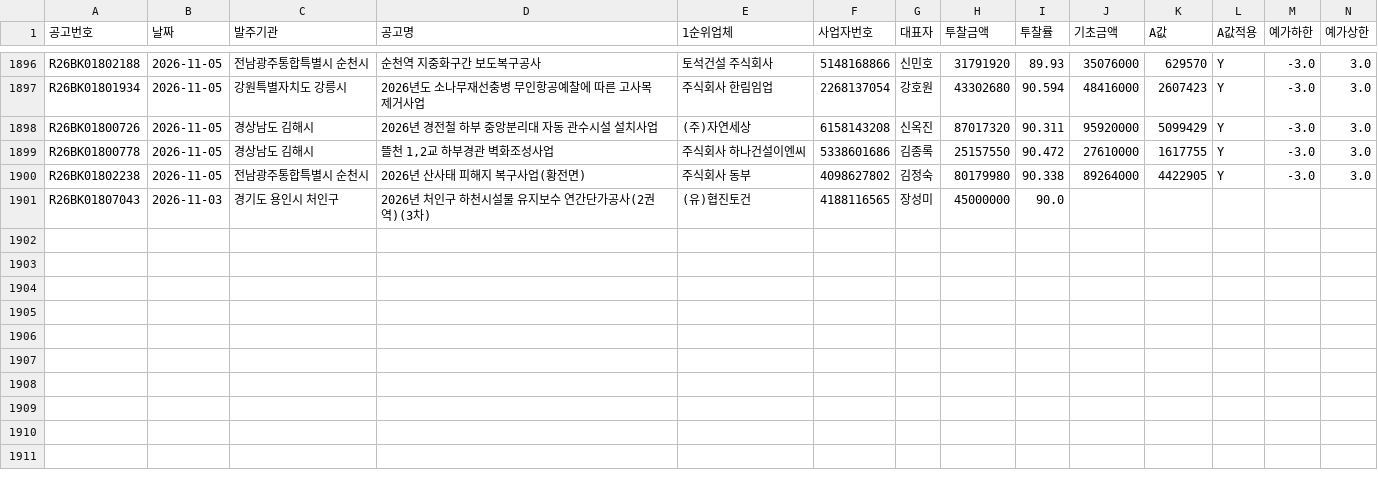
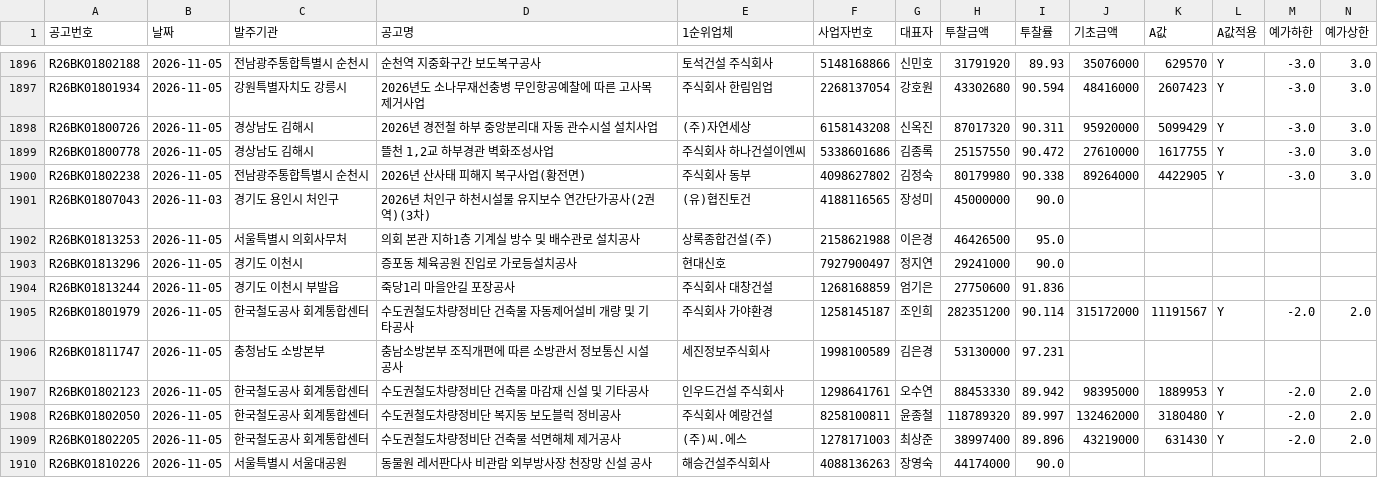
Before and after one commit to kimmyounghwan/K-conmap, a CSV file: data/extra_2026-11.csv, drawn as a sheet; only a part is shown, gaps mark what is left out; rows hold the shown columns only; the diff names each change by its address in the sheet, - before the commit and + after, or states it on an @@ line.

```diff
--- a/data/extra_2026-11.csv
+++ b/data/extra_2026-11.csv
+row 1902: R26BK01813253 | 2026-11-05 | 서울특별시 의회사무처 | 의회 본관 지하1층 기계실 방수 및 배수관로 설치공사 | 상록종합건설(주) | 2158621988 | 이은경 | 46426500 | 95.0
+row 1903: R26BK01813296 | 2026-11-05 | 경기도 이천시 | 증포동 체육공원 진입로 가로등설치공사 | 현대신호 | 7927900497 | 정지연 | 29241000 | 90.0
+row 1904: R26BK01813244 | 2026-11-05 | 경기도 이천시 부발읍 | 죽당1리 마을안길 포장공사 | 주식회사 대창건설 | 1268168859 | 엄기은 | 27750600 | 91.836
+row 1905: R26BK01801979 | 2026-11-05 | 한국철도공사 회계통합센터 | 수도권철도차량정비단 건축물 자동제어설비 개량 및 기타공사 | 주식회사 가야환경 | 1258145187 | 조인희 | 282351200 | 90.114 | 315172000 | 11191567 | Y | -2.0 | 2.0
+row 1906: R26BK01811747 | 2026-11-05 | 충청남도 소방본부 | 충남소방본부 조직개편에 따른 소방관서 정보통신 시설 공사 | 세진정보주식회사 | 1998100589 | 김은경 | 53130000 | 97.231
+row 1907: R26BK01802123 | 2026-11-05 | 한국철도공사 회계통합센터 | 수도권철도차량정비단 건축물 마감재 신설 및 기타공사 | 인우드건설 주식회사 | 1298641761 | 오수연 | 88453330 | 89.942 | 98395000 | 1889953 | Y | -2.0 | 2.0
+row 1908: R26BK01802050 | 2026-11-05 | 한국철도공사 회계통합센터 | 수도권철도차량정비단 복지동 보도블럭 정비공사 | 주식회사 예랑건설 | 8258100811 | 윤종철 | 118789320 | 89.997 | 132462000 | 3180480 | Y | -2.0 | 2.0
+row 1909: R26BK01802205 | 2026-11-05 | 한국철도공사 회계통합센터 | 수도권철도차량정비단 건축물 석면해체 제거공사 | (주)씨.에스 | 1278171003 | 최상준 | 38997400 | 89.896 | 43219000 | 631430 | Y | -2.0 | 2.0
+row 1910: R26BK01810226 | 2026-11-05 | 서울특별시 서울대공원 | 동물원 레서판다사 비관람 외부방사장 천장망 신설 공사 | 해승건설주식회사 | 4088136263 | 장영숙 | 44174000 | 90.0
```
Also changed, not shown: 1 other file.
